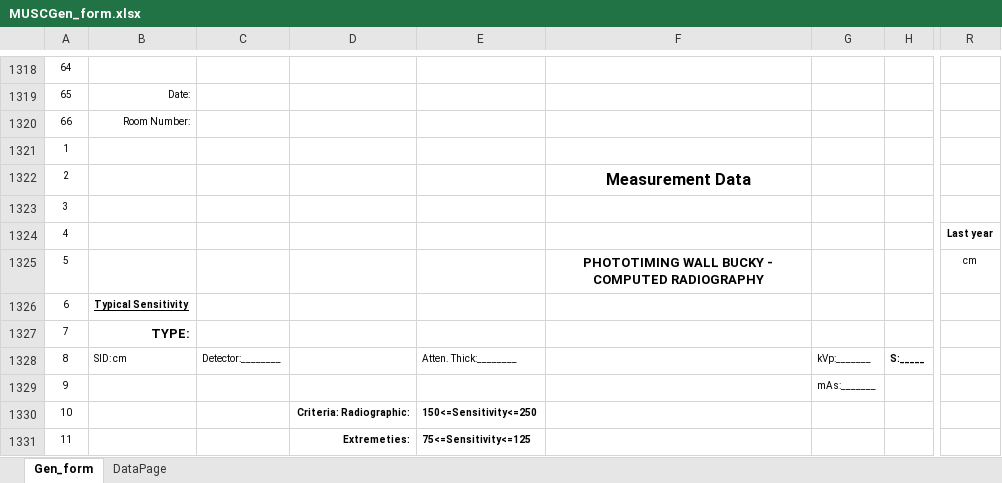
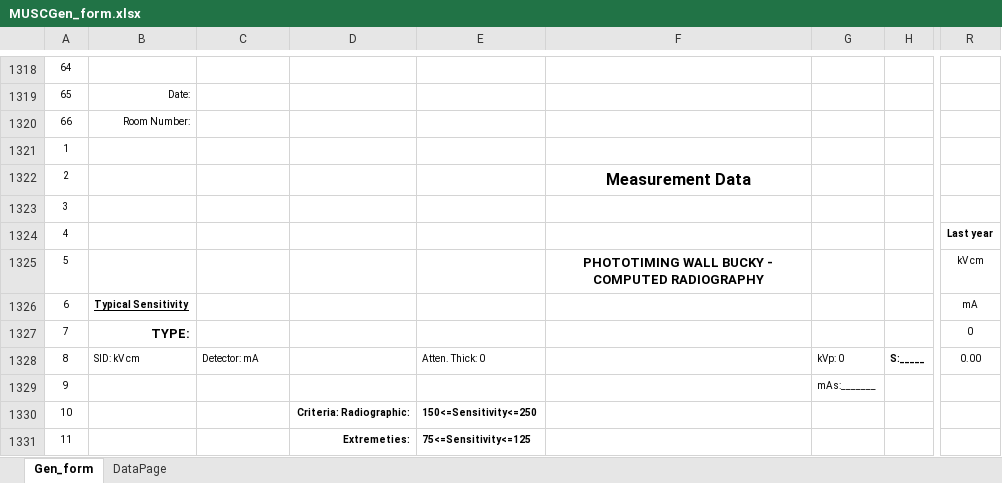
Before and after one commit to imabug/EquipTestingSpreadsheets, an Excel workbook: MUSCGen_form.xlsx, sheet Gen_form, drawn as a sheet; only a part is shown, gaps mark what is left out; values as stored, in another font and other column widths than the file's, no borders; charts and pictures and conditional formats not drawn; the diff covers the shown part only; the diff names each change by its address in the sheet, - before the commit and + after, or states it on an @@ line.

```diff
--- a/MUSCGen_form.xlsx (sheet Gen_form)
+++ b/MUSCGen_form.xlsx (sheet Gen_form)
-R1325: cm
+R1325: kV cm
-R1326: (empty)
+R1326: mA
-R1327: (empty)
+R1327: 0
-B1328: SID: cm
+B1328: SID: kV cm
-C1328: Detector:________
+C1328: Detector: mA
-E1328: Atten. Thick:________
+E1328: Atten. Thick: 0
-G1328: kVp:_______
+G1328: kVp: 0
-R1328: (empty)
+R1328: 0.00
```
Also changed, not shown: 22 added rows, 22 removed rows, 64 edited cells, cell formats and merged cells elsewhere in this sheet, formulas that keep their value, charts or pictures.
